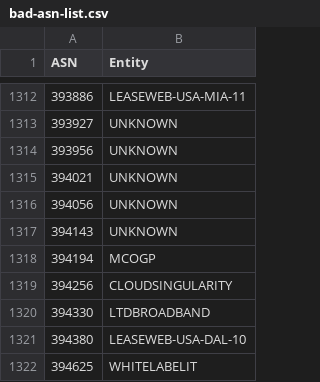
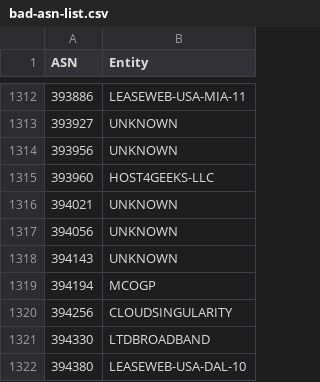
Before and after one commit to AndrewDaws/bad-asn-list, a CSV file: bad-asn-list.csv, drawn as a sheet; only a part is shown, gaps mark what is left out; the shorter side is filled out with more unchanged rows.

Commit message:
Added Host4Geeks ASN.

```diff
--- a/bad-asn-list.csv
+++ b/bad-asn-list.csv
@@ -1314,2 +1314,3 @@ ASN,Entity
 393956,"UNKNOWN"
+393960,"HOST4GEEKS-LLC"
 394021,"UNKNOWN"
```
